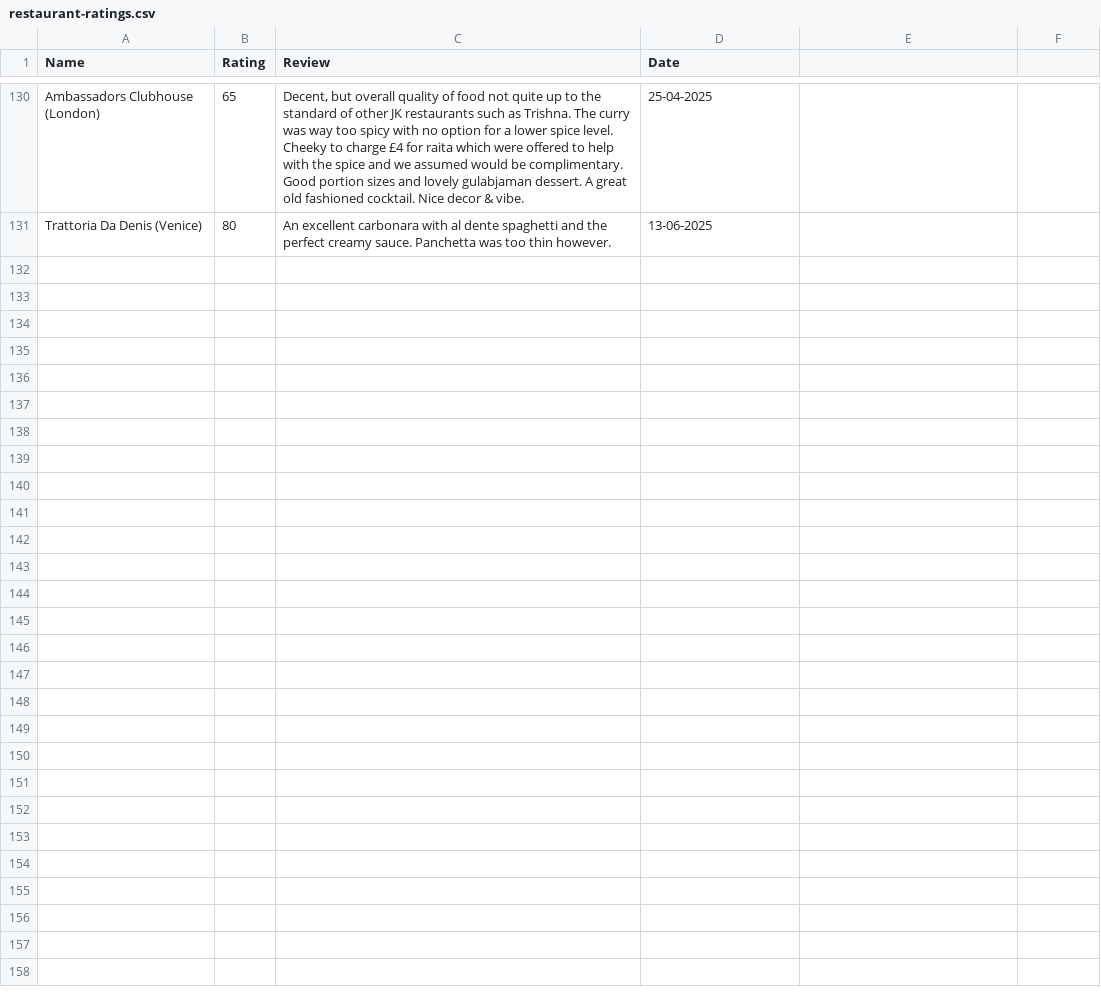
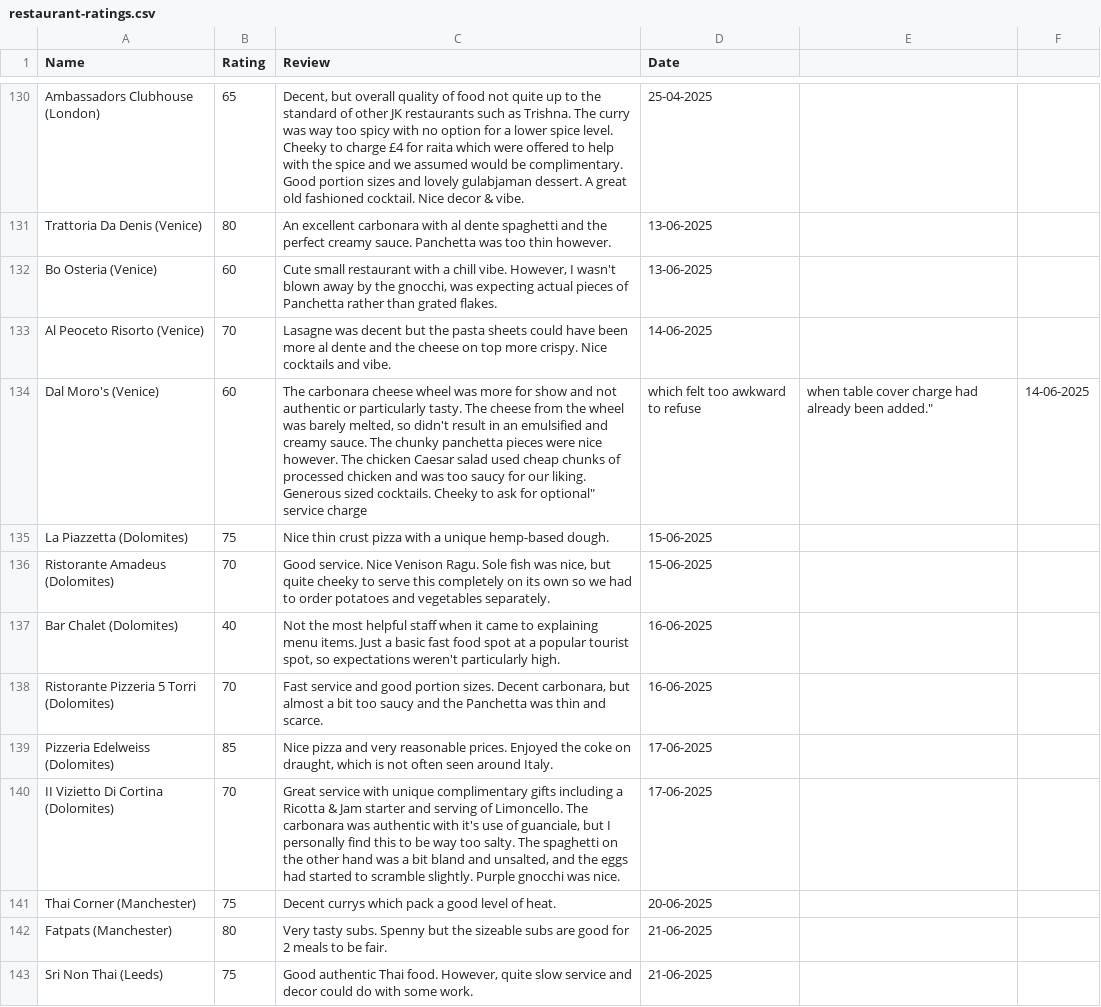
Before and after one commit to tnoel999888/lister, a CSV file: src/data/restaurant-ratings.csv, drawn as a sheet; only a part is shown, gaps mark what is left out; the diff names each change by its address in the sheet, - before the commit and + after, or states it on an @@ line.

Commit message:
Updating restaurant-ratings.csv

```diff
--- a/src/data/restaurant-ratings.csv
+++ b/src/data/restaurant-ratings.csv
+row 132: Bo Osteria (Venice) | 60 | Cute small restaurant with a chill vibe. However, I wasn't blown away by the gnocchi, was expecting actual pieces of Panchetta rather than grated flakes. | 13-06-2025
+row 133: Al Peoceto Risorto (Venice) | 70 | Lasagne was decent but the pasta sheets could have been more al dente and the cheese on top more crispy. Nice cocktails and vibe. | 14-06-2025
+row 134: Dal Moro's (Venice) | 60 | The carbonara cheese wheel was more for show and not authentic or particularly tasty. The cheese from the wheel was barely melted, so didn't result in an emulsified and creamy sauce. The chunky panchetta pieces were nice however. The chicken Caesar salad used cheap chunks of processed chicken and was too saucy for our liking. Generous sized cocktails. Cheeky to ask for optional" service charge | which felt too awkward to refuse | when table cover charge had already been added." | 14-06-2025
+row 135: La Piazzetta (Dolomites) | 75 | Nice thin crust pizza with a unique hemp-based dough. | 15-06-2025
+row 136: Ristorante Amadeus (Dolomites) | 70 | Good service. Nice Venison Ragu. Sole fish was nice, but quite cheeky to serve this completely on its own so we had to order potatoes and vegetables separately. | 15-06-2025
+row 137: Bar Chalet (Dolomites) | 40 | Not the most helpful staff when it came to explaining menu items. Just a basic fast food spot at a popular tourist spot, so expectations weren't particularly high. | 16-06-2025
+row 138: Ristorante Pizzeria 5 Torri (Dolomites) | 70 | Fast service and good portion sizes. Decent carbonara, but almost a bit too saucy and the Panchetta was thin and scarce. | 16-06-2025
+row 139: Pizzeria Edelweiss (Dolomites) | 85 | Nice pizza and very reasonable prices. Enjoyed the coke on draught, which is not often seen around Italy. | 17-06-2025
+row 140: II Vizietto Di Cortina (Dolomites) | 70 | Great service with unique complimentary gifts including a Ricotta & Jam starter and serving of Limoncello. The carbonara was authentic with it's use of guanciale, but I personally find this to be way too salty. The spaghetti on the other hand was a bit bland and unsalted, and the eggs had started to scramble slightly. Purple gnocchi was nice. | 17-06-2025
+row 141: Thai Corner (Manchester) | 75 | Decent currys which pack a good level of heat. | 20-06-2025
+row 142: Fatpats (Manchester) | 80 | Very tasty subs. Spenny but the sizeable subs are good for 2 meals to be fair. | 21-06-2025
+row 143: Sri Non Thai (Leeds) | 75 | Good authentic Thai food. However, quite slow service and decor could do with some work. | 21-06-2025
```
